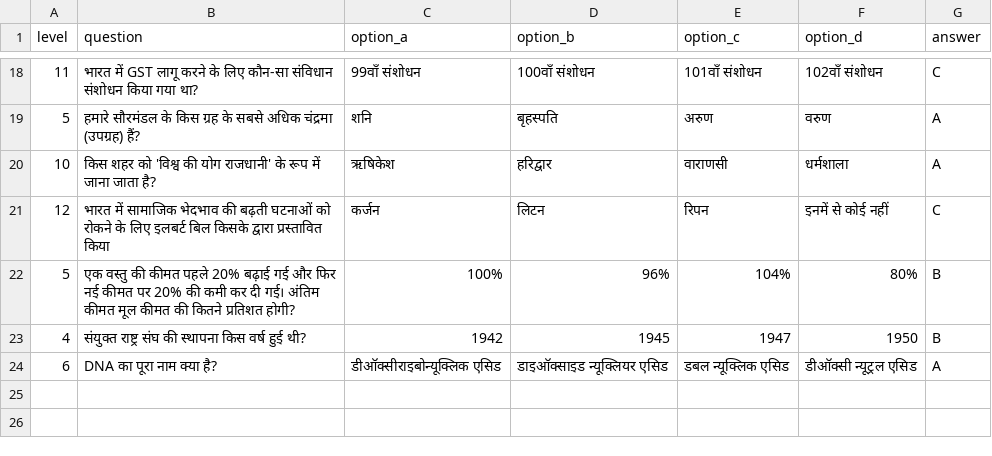
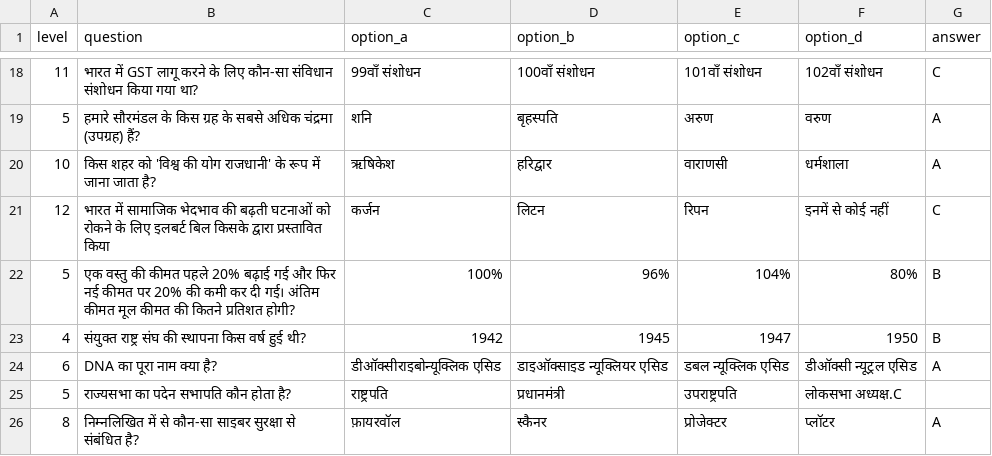
Before and after one commit to RajMujmer/KBC, a CSV file: question_hindi.csv, drawn as a sheet; only a part is shown, gaps mark what is left out.

Commit message:
Update question_hindi.csv

```diff
--- a/question_hindi.csv
+++ b/question_hindi.csv
@@ -24 +24,3 @@ level,question,option_a,option_b,option_c,option_d,answer
 6, DNA का पूरा नाम क्या है?,डीऑक्सीराइबोन्यूक्लिक एसिड,डाइऑक्साइड न्यूक्लियर एसिड,डबल न्यूक्लिक एसिड,डीऑक्सी न्यूट्रल एसिड,A
+5,राज्यसभा का पदेन सभापति कौन होता है?,राष्ट्रपति,प्रधानमंत्री,उपराष्ट्रपति,लोकसभा अध्यक्ष.C
+8, निम्नलिखित में से कौन-सा साइबर सुरक्षा से संबंधित है?,फ़ायरवॉल,स्कैनर,प्रोजेक्टर,प्लॉटर,A
```
